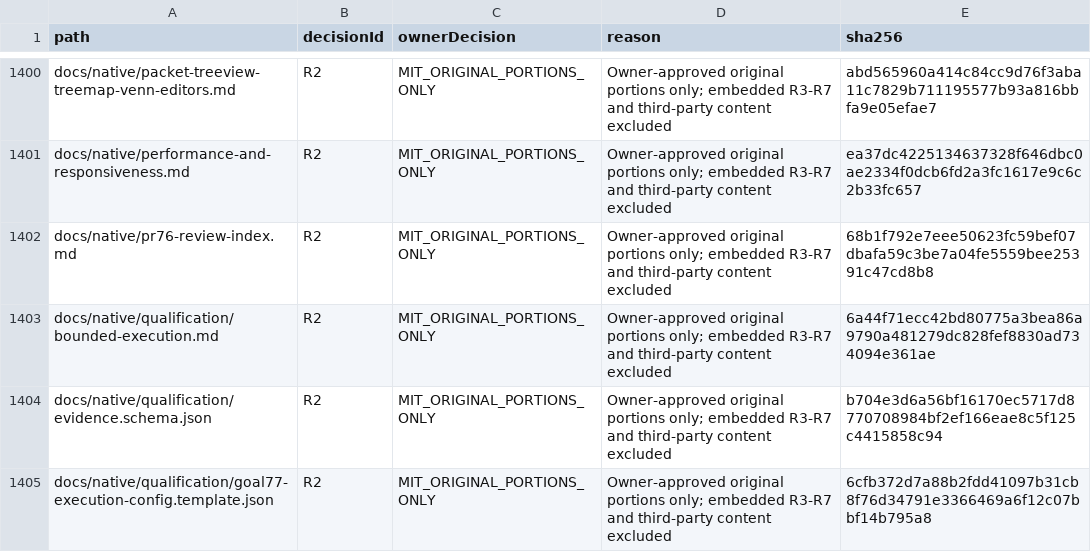
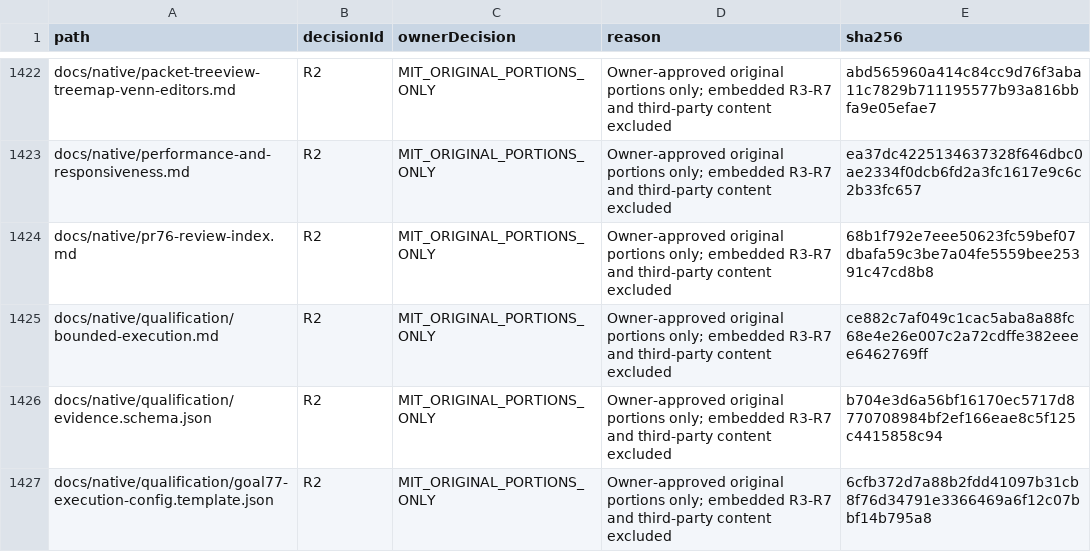
Before and after one commit to DouglasNLima/local-docs-studio, a CSV file: docs/open-source/evidence/goal62/rights-ledger.csv, drawn as a sheet; only a part is shown, gaps mark what is left out; the diff covers the shown part only.

```diff
--- a/docs/open-source/evidence/goal62/rights-ledger.csv
+++ b/docs/open-source/evidence/goal62/rights-ledger.csv
@@ -1402,3 +1424,3 @@ docs/native/performance-and-responsiveness.md,R2,MIT_ORIGINAL_PORTIONS_ONLY,Owne
 docs/native/pr76-review-index.md,R2,MIT_ORIGINAL_PORTIONS_ONLY,Owner-approved original portions only; embedded R3-R7 and third-party content excluded,68b1f792e7eee50623fc59bef07dbafa59c3be7a04fe5559bee25391c47cd8b8
-docs/native/qualification/bounded-execution.md,R2,MIT_ORIGINAL_PORTIONS_ONLY,Owner-approved original portions only; embedded R3-R7 and third-party content excluded,6a44f71ecc42bd80775a3bea86a9790a481279dc828fef8830ad734094e361ae
+docs/native/qualification/bounded-execution.md,R2,MIT_ORIGINAL_PORTIONS_ONLY,Owner-approved original portions only; embedded R3-R7 and third-party content excluded,ce882c7af049c1cac5aba8a88fc68e4e26e007c2a72cdffe382eeee6462769ff
 docs/native/qualification/evidence.schema.json,R2,MIT_ORIGINAL_PORTIONS_ONLY,Owner-approved original portions only; embedded R3-R7 and third-party content excluded,b704e3d6a56bf16170ec5717d8770708984bf2ef166eae8c5f125c4415858c94
```
Also changed, not shown: 22 added rows and 1 edited cell elsewhere in this file, 24 other files.
